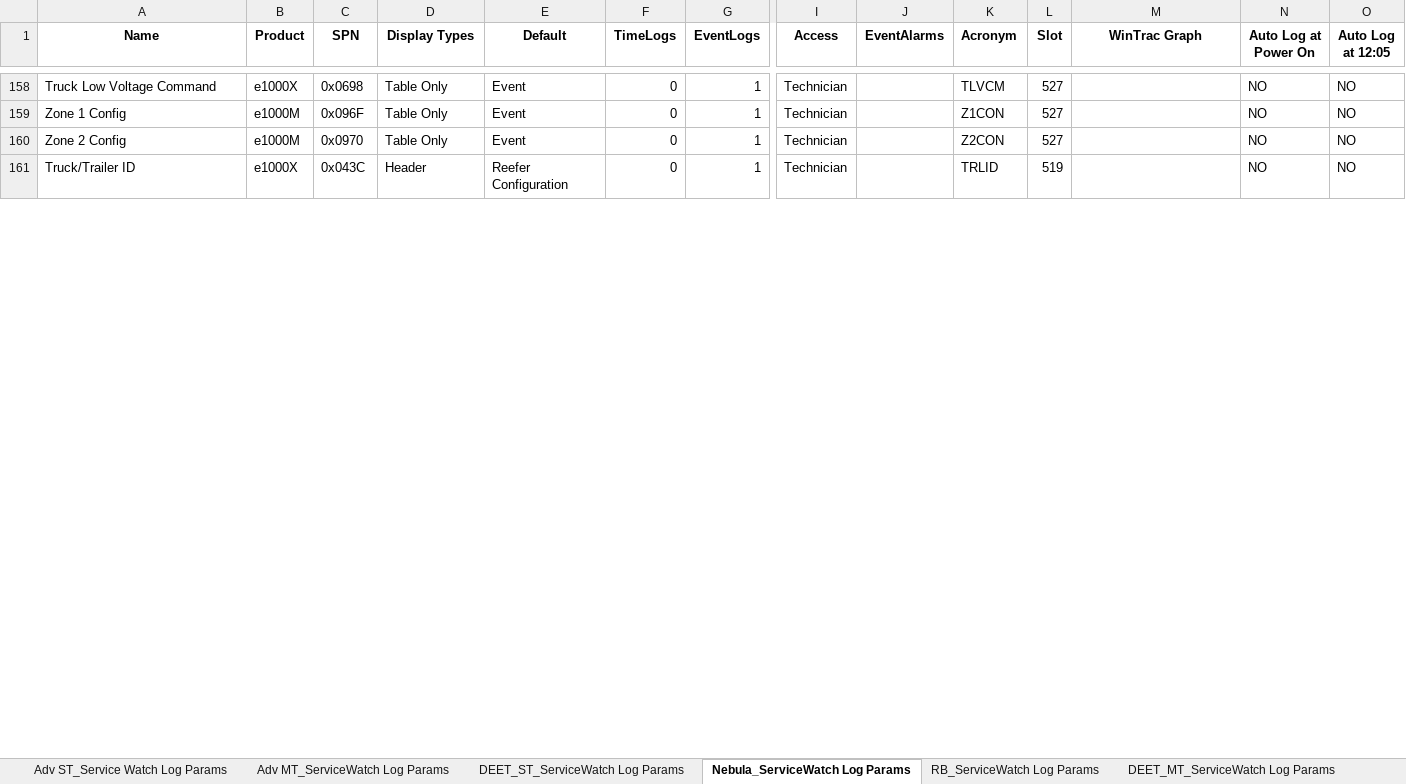
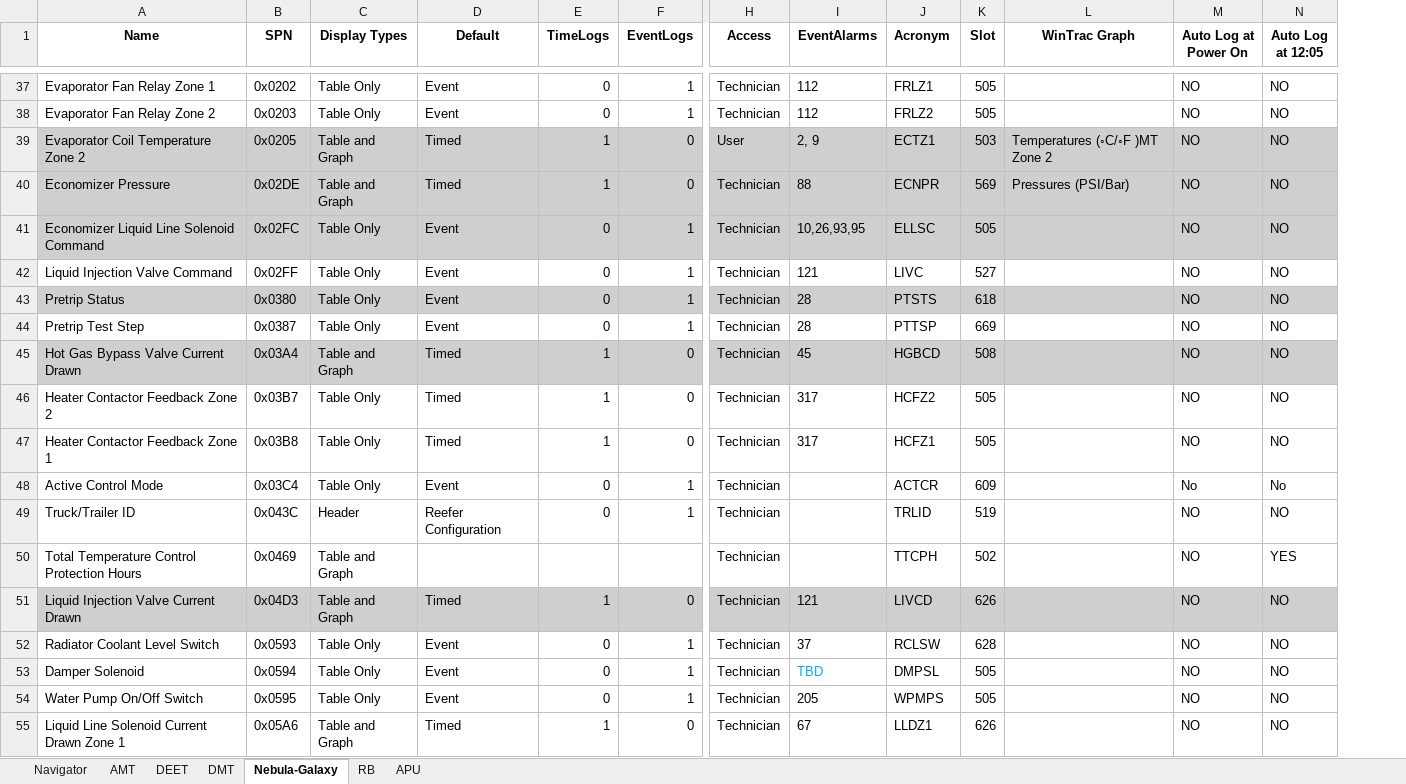
Before and after one commit to TK-SControl-Inten25/complete-pandas-tutorial, an Excel workbook: Service_Watch_Test/Combined.xlsx, sheet Nebula-Galaxy, drawn as a sheet; only a part is shown, gaps mark what is left out; values as stored, in another font and other column widths than the file's, no borders; removed rows and columns are numbered as before the commit, all else as after; rows hold the shown columns only; the diff covers the shown part only; the diff names each change by its address in the sheet, - before the commit and + after, or states it on an @@ line.

Commit message:
Finally able to add the columns needed.
Next: Delete the strikethrough rows and run this script once again

```diff
--- a/Service_Watch_Test/Combined.xlsx (sheet Nebula-Galaxy)
+++ b/Service_Watch_Test/Combined.xlsx (sheet Nebula-Galaxy)
-sheet tab: Adv ST_Service Watch Log Params
+sheet tab: Navigator
-sheet tab: Adv MT_ServiceWatch Log Params
+sheet tab: AMT
-sheet tab: DEET_ST_ServiceWatch Log Params
+sheet tab: DEET
-sheet tab: Nebula_ServiceWatch Log Params
+sheet tab: Nebula-Galaxy
-sheet tab: RB_ServiceWatch Log Params
+sheet tab: RB
-sheet tab: DEET_MT_ServiceWatch Log Params
+sheet tab: DMT
@@ sheet tab order changed: Navigator | AMT | DEET | DMT | Nebula-Galaxy | RB | APU @@
-column B (Product), rows 158-161: e1000X | e1000M | e1000M | e1000X
-A37 (Name): Truck Low Voltage Command
+A37 (Name): Evaporator Fan Relay Zone 1
-B37 (SPN): 0x0698
+B37 (SPN): 0x0202
-I37 (EventAlarms): (empty)
+I37 (EventAlarms): 112
-J37 (Acronym): TLVCM
+J37 (Acronym): FRLZ1
-K37 (Slot): 527
+K37 (Slot): 505
+row 38: Evaporator Fan Relay Zone 2 | 0x0203 | Table Only | Event | 0 | 1 | Technician | 112 | FRLZ2 | 505 |  | NO | NO
+row 39: Evaporator Coil Temperature Zone 2 | 0x0205 | Table and Graph | Timed | 1 | 0 | User | 2, 9 | ECTZ1 | 503 | Temperatures (◦C/◦F )MT Zone 2 | NO | NO
@@ row 35 moved to row 40: Economizer Pressure @@
-A41 (Name): Zone 1 Config
+A41 (Name): Economizer Liquid Line Solenoid Command
-A41 fill: none
+A41 fill: #D0CECE
-B41 (SPN): 0x096F
+B41 (SPN): 0x02FC
-B41:N41 fill: none
+B41:N41 fill: #D0CECE
-I41 (EventAlarms): (empty)
+I41 (EventAlarms): 10,26,93,95
-J41 (Acronym): Z1CON
+J41 (Acronym): ELLSC
-K41 (Slot): 527
+K41 (Slot): 505
-A42 (Name): Zone 2 Config
+A42 (Name): Liquid Injection Valve Command
-B42 (SPN): 0x0970
+B42 (SPN): 0x02FF
-I42 (EventAlarms): (empty)
+I42 (EventAlarms): 121
-J42 (Acronym): Z2CON
+J42 (Acronym): LIVC
@@ row 147 moved to row 43: Pretrip Status @@
+row 44: Pretrip Test Step | 0x0387 | Table Only | Event | 0 | 1 | Technician | 28 | PTTSP | 669 |  | NO | NO
+row 45: Hot Gas Bypass Valve Current Drawn | 0x03A4 | Table and Graph | Timed | 1 | 0 | Technician | 45 | HGBCD | 508 |  | NO | NO
@@ row 124 moved to row 46: Heater Contactor Feedback Zone 2 @@
@@ row 123 moved to row 47: Heater Contactor Feedback Zone 1 @@
+row 48: Active Control Mode | 0x03C4 | Table Only | Event | 0 | 1 | Technician |  | ACTCR | 609 |  | No | No
@@ row 112 moved to row 50: Total Temperature Control Protection Hou… @@
@@ row 29 moved to row 51: Liquid Injection Valve Current Drawn @@
@@ row 127 moved to row 52: Radiator Coolant Level Switch @@
@@ row 26 moved to row 53: Damper Solenoid @@
@@ row 128 moved to row 54: Water Pump On/Off Switch @@
@@ row 20 moved to row 55: Liquid Line Solenoid Current Drawn Zone … @@
```
Also changed, not shown: 46 added rows, 51 removed rows, 90 moved rows, 6 edited cells and cell formats elsewhere in this sheet, sheet DEET, sheet DMT, sheet AMT, sheet Navigator, sheet RB, other sheet tabs, hidden cells, 23 other files.
